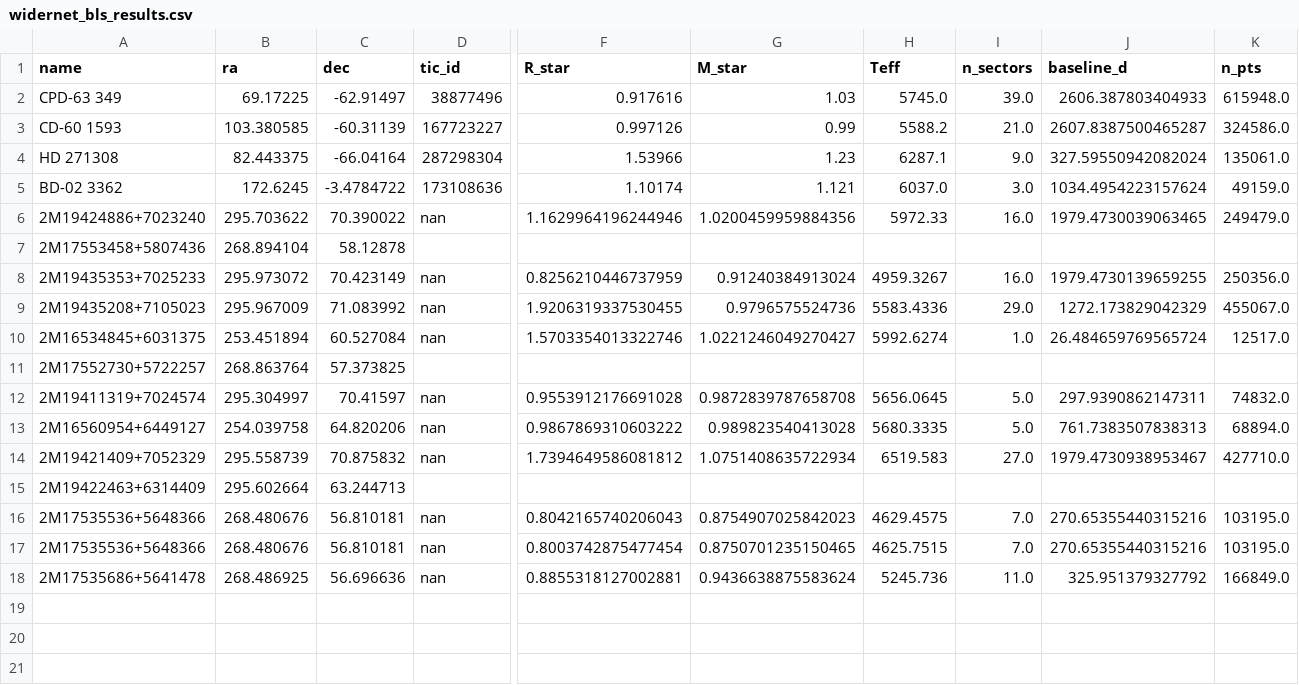
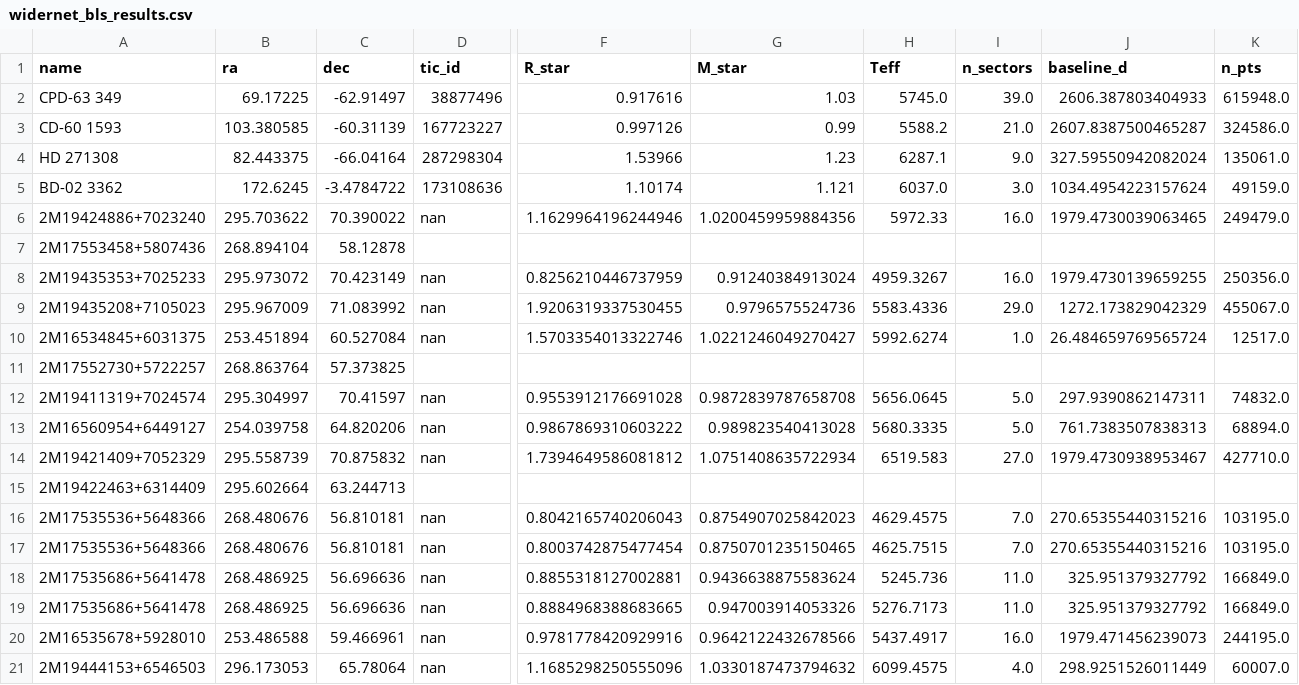
Before and after one commit to Raynergy-svg/ccr-coherent-capture-theory, a CSV file: widernet_bls_results.csv, drawn as a sheet; only a part is shown, gaps mark what is left out; rows hold the shown columns only; the diff names each change by its address in the sheet, - before the commit and + after, or states it on an @@ line.

```diff
--- a/widernet_bls_results.csv
+++ b/widernet_bls_results.csv
+row 19: 2M17535686+5641478 | 268.486925 | 56.696636 | nan | 0.8884968388683665 | 0.947003914053326 | 5276.7173 | 11.0 | 325.951379327792 | 166849.0
+row 20: 2M16535678+5928010 | 253.486588 | 59.466961 | nan | 0.9781778420929916 | 0.9642122432678566 | 5437.4917 | 16.0 | 1979.471456239073 | 244195.0
+row 21: 2M19444153+6546503 | 296.173053 | 65.78064 | nan | 1.1685298250555096 | 1.0330187473794632 | 6099.4575 | 4.0 | 298.9251526011449 | 60007.0
```
Also changed, not shown: 2 other files.
